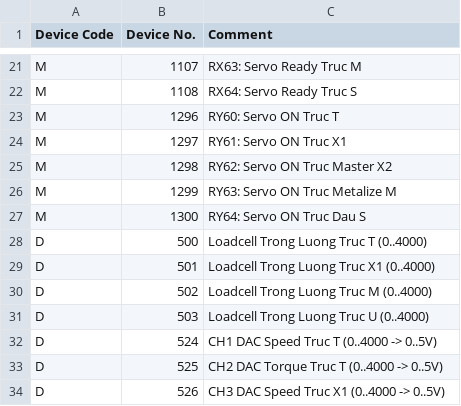
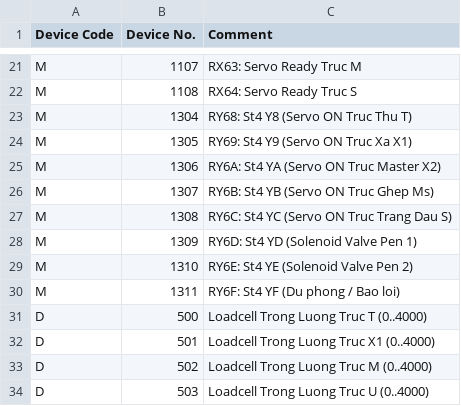
Before and after one commit to Khoavo261/GHEP-MITSU_BACKUP, a CSV file: device_comments_full.csv, drawn as a sheet; only a part is shown, gaps mark what is left out; the shorter side is filled out with more unchanged rows; removed rows and columns are numbered as before the commit, all else as after; the diff names each change by its address in the sheet, - before the commit and + after, or states it on an @@ line.

Commit message:
Update CC-Link St4 (AJ65SBTB1-16DT) mapping, 10ms PID pulse trigger, and 5 Servo ON + 2 Pen output config

```diff
--- a/device_comments_full.csv
+++ b/device_comments_full.csv
-row 23: M | 1296 | RY60: Servo ON Truc T
-row 24: M | 1297 | RY61: Servo ON Truc X1
-row 25: M | 1298 | RY62: Servo ON Truc Master X2
-row 26: M | 1299 | RY63: Servo ON Truc Metalize M
-row 27: M | 1300 | RY64: Servo ON Truc Dau S
+row 23: M | 1304 | RY68: St4 Y8 (Servo ON Truc Thu T)
+row 24: M | 1305 | RY69: St4 Y9 (Servo ON Truc Xa X1)
+row 25: M | 1306 | RY6A: St4 YA (Servo ON Truc Master X2)
+row 26: M | 1307 | RY6B: St4 YB (Servo ON Truc Ghep Ms)
+row 27: M | 1308 | RY6C: St4 YC (Servo ON Truc Trang Dau S)
+row 28: M | 1309 | RY6D: St4 YD (Solenoid Valve Pen 1)
+row 29: M | 1310 | RY6E: St4 YE (Solenoid Valve Pen 2)
+row 30: M | 1311 | RY6F: St4 YF (Du phong / Bao loi)
```
Also changed, not shown: device_comments.csv, fb_labels_paste.tsv, 25 other files.
